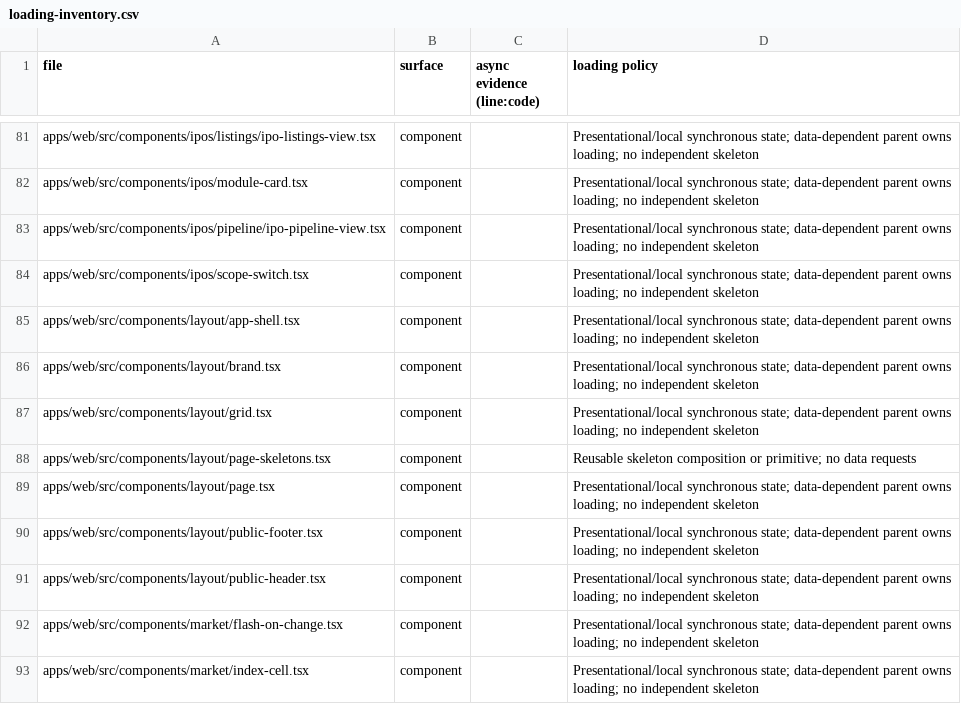
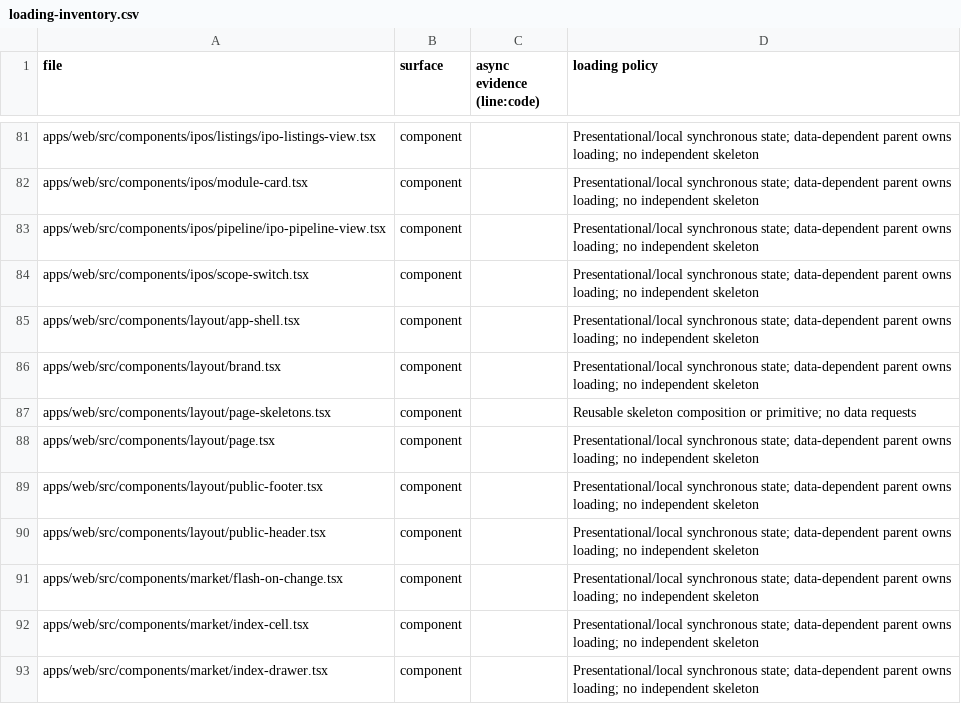
Before and after one commit to chkrishnamurthy/trade-signals, a CSV file: docs/design-system/loading-inventory.csv, drawn as a sheet; only a part is shown, gaps mark what is left out; the shorter side is filled out with more unchanged rows; the diff names each change by its address in the sheet, - before the commit and + after, or states it on an @@ line.

```diff
--- a/docs/design-system/loading-inventory.csv
+++ b/docs/design-system/loading-inventory.csv
-row 87: apps/web/src/components/layout/grid.tsx | component |  | Presentational/local synchronous state; data-dependent parent owns loading; no independent skeleton
```
Also changed, not shown: 3 other files.
